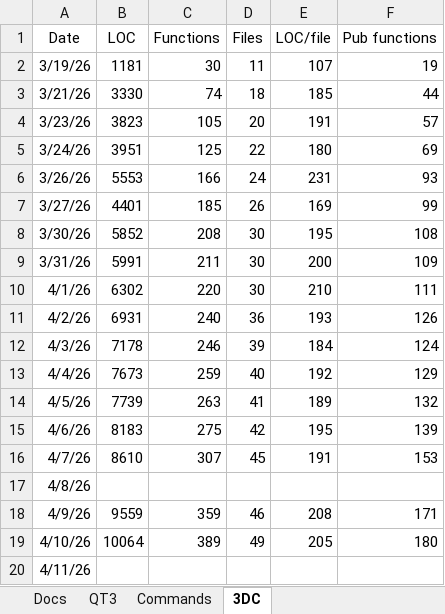
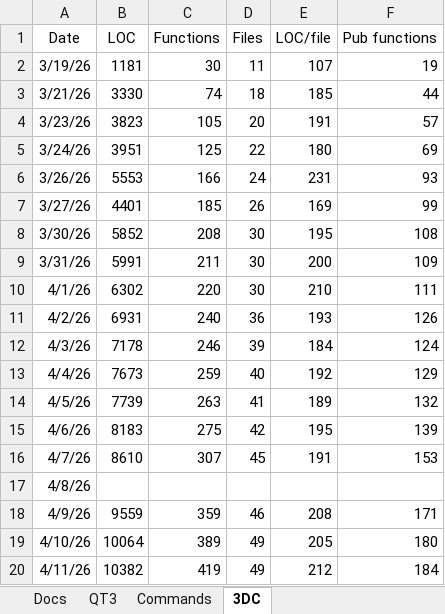
Before and after one commit to aldgoff/paradigmsage, an Excel workbook: meta/project.xlsx, sheet 3DC, drawn as a sheet; values as stored, in another font and other column widths than the file's, no borders; the diff names each change by its address in the sheet, - before the commit and + after, or states it on an @@ line.

```diff
--- a/meta/project.xlsx (sheet 3DC)
+++ b/meta/project.xlsx (sheet 3DC)
-B20 (LOC): (empty)
+B20 (LOC): 10382
-C20 (Functions): (empty)
+C20 (Functions): 419
-D20 (Files): (empty)
+D20 (Files): 49
-E20 (LOC/file): (empty)
+E20 (LOC/file): 212
-F20 (Pub functions): (empty)
+F20 (Pub functions): 184
```
Also changed, not shown: 8 other files.
